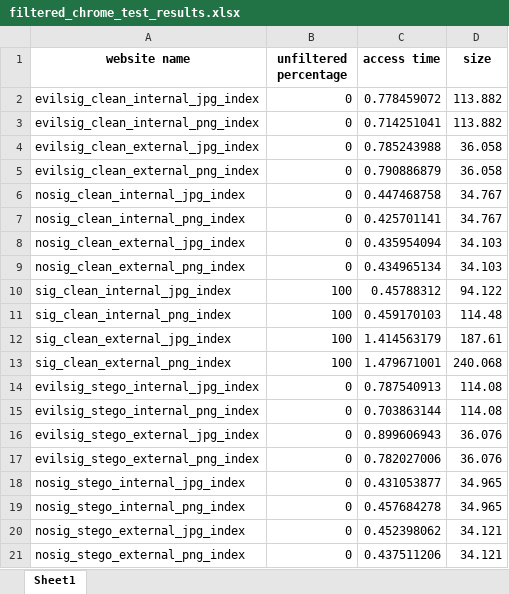
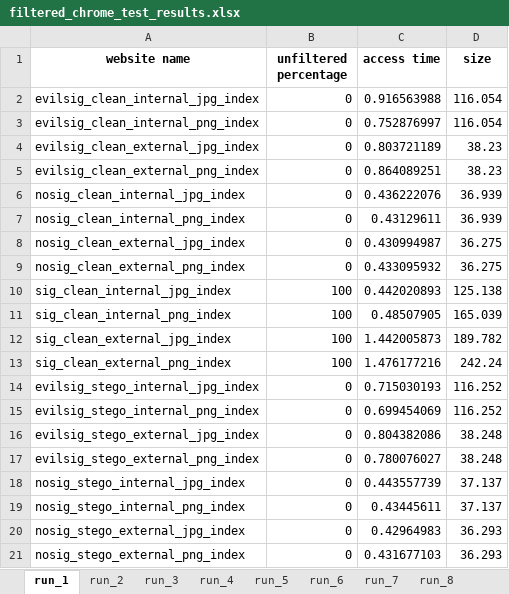
Before and after one commit to ruscatalin/NAISS, an Excel workbook: client/test_results/filtered_chrome_test_results.xlsx, sheet run_1, drawn as a sheet; only a part is shown; values as stored, in another font and other column widths than the file's, no borders; the diff covers the shown part only; the diff names each change by its address in the sheet, - before the commit and + after, or states it on an @@ line.

```diff
--- a/client/test_results/filtered_chrome_test_results.xlsx (sheet run_1)
+++ b/client/test_results/filtered_chrome_test_results.xlsx (sheet run_1)
-sheet tab: Sheet1
+sheet tab: run_1
+sheet tab: run_2
+sheet tab: run_3
+sheet tab: run_4
+sheet tab: run_5
+sheet tab: run_6
+sheet tab: run_7
+sheet tab: run_8
-C2 (access time): 0.778459072
+C2 (access time): 0.916563988
-D2:D3 (size): 113.882
+D2:D3 (size): 116.054
-C3 (access time): 0.714251041
+C3 (access time): 0.752876997
-C4 (access time): 0.785243988
+C4 (access time): 0.803721189
-D4:D5 (size): 36.058
+D4:D5 (size): 38.23
-C5 (access time): 0.790886879
+C5 (access time): 0.864089251
-C6 (access time): 0.447468758
+C6 (access time): 0.436222076
-D6:D7 (size): 34.767
+D6:D7 (size): 36.939
-C7 (access time): 0.425701141
+C7 (access time): 0.43129611
-C8 (access time): 0.435954094
+C8 (access time): 0.430994987
-D8:D9 (size): 34.103
+D8:D9 (size): 36.275
-C9 (access time): 0.434965134
+C9 (access time): 0.433095932
-C10 (access time): 0.45788312
+C10 (access time): 0.442020893
-D10 (size): 94.122
+D10 (size): 125.138
-C11 (access time): 0.459170103
+C11 (access time): 0.48507905
-D11 (size): 114.48
+D11 (size): 165.039
-C12 (access time): 1.414563179
+C12 (access time): 1.442005873
-D12 (size): 187.61
+D12 (size): 189.782
-C13 (access time): 1.479671001
+C13 (access time): 1.476177216
-D13 (size): 240.068
+D13 (size): 242.24
-C14 (access time): 0.787540913
+C14 (access time): 0.715030193
-D14:D15 (size): 114.08
+D14:D15 (size): 116.252
-C15 (access time): 0.703863144
+C15 (access time): 0.699454069
-C16 (access time): 0.899606943
+C16 (access time): 0.804382086
-D16:D17 (size): 36.076
+D16:D17 (size): 38.248
-C17 (access time): 0.782027006
+C17 (access time): 0.780076027
-C18 (access time): 0.431053877
+C18 (access time): 0.443557739
-D18:D19 (size): 34.965
+D18:D19 (size): 37.137
-C19 (access time): 0.457684278
+C19 (access time): 0.43445611
-C20 (access time): 0.452398062
+C20 (access time): 0.42964983
-D20:D21 (size): 34.121
+D20:D21 (size): 36.293
-C21 (access time): 0.437511206
+C21 (access time): 0.431677103
```
Also changed, not shown: 8 edited cells elsewhere in this sheet, other sheet tabs, client/test_results/filtered_edge_test_results.xlsx, client/test_results/filtered_firefox_test_results.xlsx, 11 other files.
